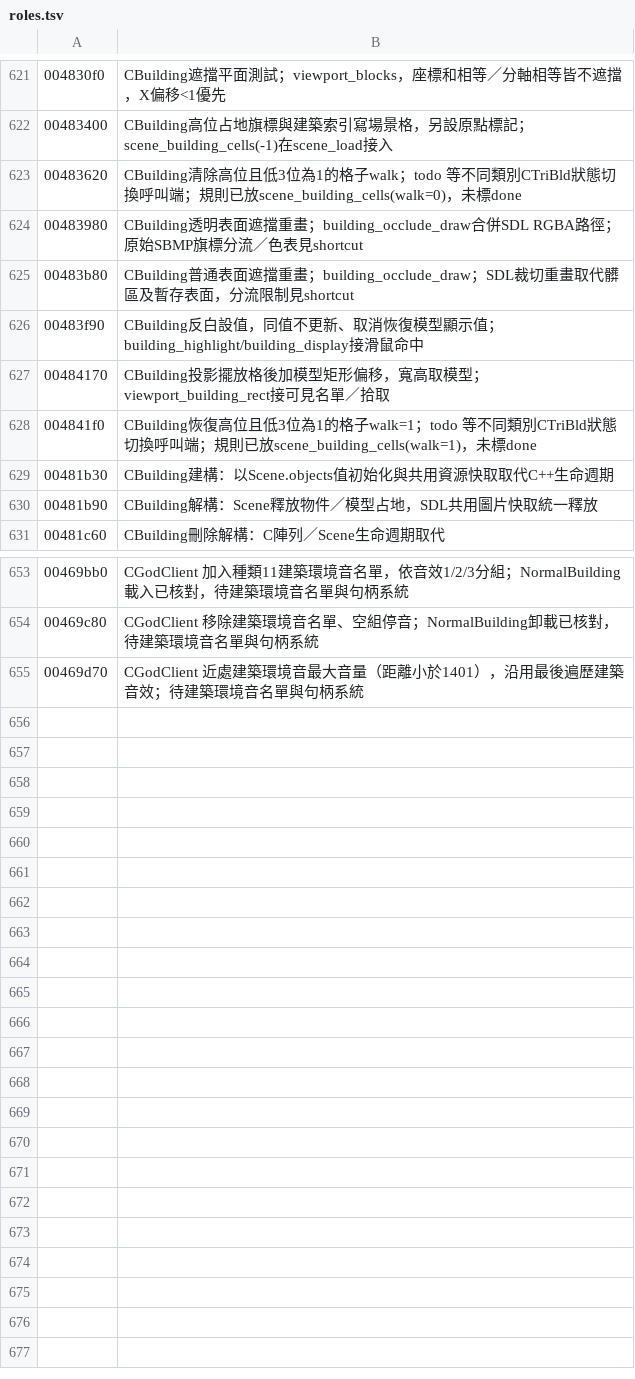
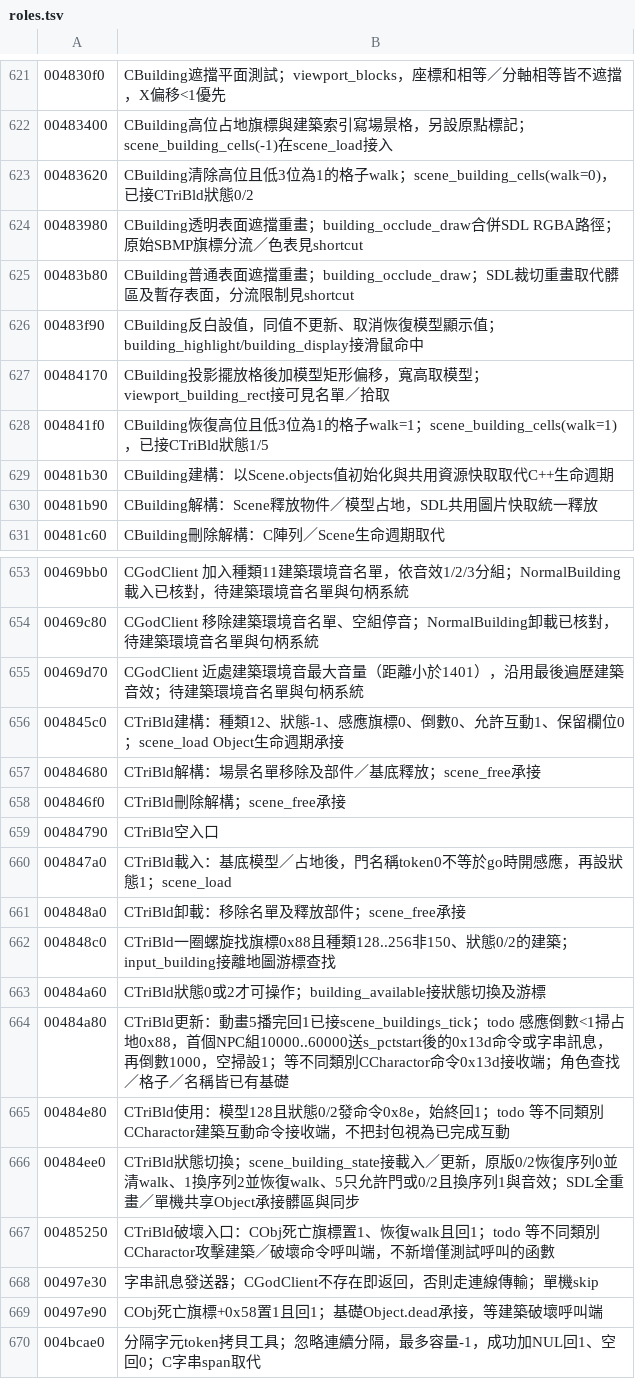
Before and after one commit to chanwunkong/SideTest, a TSV file: QinPort/tools/roles.tsv, drawn as a sheet; only a part is shown, gaps mark what is left out.

```diff
--- a/QinPort/tools/roles.tsv
+++ b/QinPort/tools/roles.tsv
@@ -622,3 +622,3 @@
 00483400	CBuilding高位占地旗標與建築索引寫場景格，另設原點標記；scene_building_cells(-1)在scene_load接入
-00483620	CBuilding清除高位且低3位為1的格子walk；todo 等不同類別CTriBld狀態切換呼叫端；規則已放scene_building_cells(walk=0)，未標done
+00483620	CBuilding清除高位且低3位為1的格子walk；scene_building_cells(walk=0)，已接CTriBld狀態0/2
 00483980	CBuilding透明表面遮擋重畫；building_occlude_draw合併SDL RGBA路徑；原始SBMP旗標分流／色表見shortcut
@@ -627,3 +627,3 @@
 00484170	CBuilding投影擺放格後加模型矩形偏移，寬高取模型；viewport_building_rect接可見名單／拾取
-004841f0	CBuilding恢復高位且低3位為1的格子walk=1；todo 等不同類別CTriBld狀態切換呼叫端；規則已放scene_building_cells(walk=1)，未標done
+004841f0	CBuilding恢復高位且低3位為1的格子walk=1；scene_building_cells(walk=1)，已接CTriBld狀態1/5
 00481b30	CBuilding建構：以Scene.objects值初始化與共用資源快取取代C++生命週期
@@ -655 +655,16 @@
 00469d70	CGodClient 近處建築環境音最大音量（距離小於1401），沿用最後遍歷建築音效；待建築環境音名單與句柄系統
+004845c0	CTriBld建構：種類12、狀態-1、感應旗標0、倒數0、允許互動1、保留欄位0；scene_load Object生命週期承接
+00484680	CTriBld解構：場景名單移除及部件／基底釋放；scene_free承接
+004846f0	CTriBld刪除解構；scene_free承接
+00484790	CTriBld空入口
+004847a0	CTriBld載入：基底模型／占地後，門名稱token0不等於go時開感應，再設狀態1；scene_load
+004848a0	CTriBld卸載：移除名單及釋放部件；scene_free承接
+004848c0	CTriBld一圈螺旋找旗標0x88且種類128..256非150、狀態0/2的建築；input_building接離地圖游標查找
+00484a60	CTriBld狀態0或2才可操作；building_available接狀態切換及游標
+00484a80	CTriBld更新：動畫5播完回1已接scene_buildings_tick；todo 感應倒數<1掃占地0x88，首個NPC組10000..60000送s_pctstart後的0x13d命令或字串訊息，再倒數1000，空掃設1；等不同類別CCharactor命令0x13d接收端；角色查找／格子／名稱皆已有基礎
+00484e80	CTriBld使用：模型128且狀態0/2發命令0x8e，始終回1；todo 等不同類別CCharactor建築互動命令接收端，不把封包視為已完成互動
+00484ee0	CTriBld狀態切換；scene_building_state接載入／更新，原版0/2恢復序列0並清walk、1換序列2並恢復walk、5只允許門或0/2且換序列1與音效；SDL全重畫／單機共享Object承接髒區與同步
+00485250	CTriBld破壞入口：CObj死亡旗標置1、恢復walk且回1；todo 等不同類別CCharactor攻擊建築／破壞命令呼叫端，不新增僅測試呼叫的函數
+00497e30	字串訊息發送器；CGodClient不存在即返回，否則走連線傳輸；單機skip
+00497e90	CObj死亡旗標+0x58置1且回1；基礎Object.dead承接，等建築破壞呼叫端
+004bcae0	分隔字元token拷貝工具；忽略連續分隔，最多容量-1，成功加NUL回1、空回0；C字串span取代
```
Also changed, not shown: QinPort/FUNCS.tsv, QinPort/tools/base_map.tsv, 9 other files.
